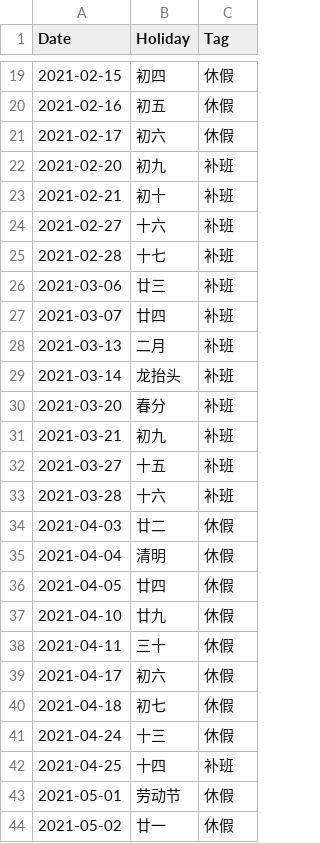
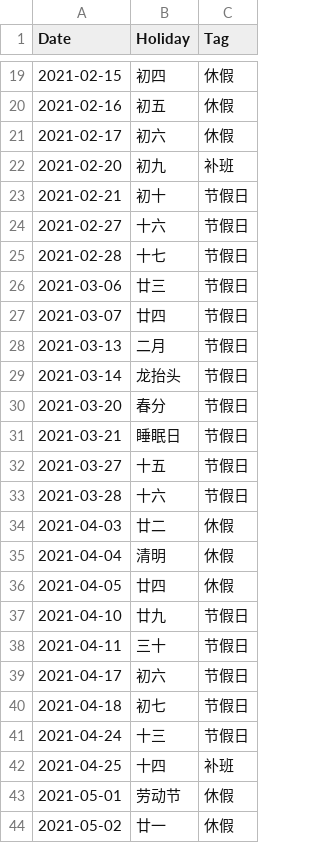
Before and after one commit to xmjharry/helpers, a CSV file: xuki/wannianli/2021Holiday.csv, drawn as a sheet; only a part is shown, gaps mark what is left out; the diff covers the shown part only.

```diff
--- a/xuki/wannianli/2021Holiday.csv
+++ b/xuki/wannianli/2021Holiday.csv
@@ -22,13 +22,13 @@ Date,Holiday,Tag
 2021-02-20,初九,补班
-2021-02-21,初十,补班
-2021-02-27,十六,补班
-2021-02-28,十七,补班
-2021-03-06,廿三,补班
-2021-03-07,廿四,补班
-2021-03-13,二月,补班
-2021-03-14,龙抬头,补班
-2021-03-20,春分,补班
-2021-03-21,初九,补班
-2021-03-27,十五,补班
-2021-03-28,十六,补班
+2021-02-21,初十,节假日
+2021-02-27,十六,节假日
+2021-02-28,十七,节假日
+2021-03-06,廿三,节假日
+2021-03-07,廿四,节假日
+2021-03-13,二月,节假日
+2021-03-14,龙抬头,节假日
+2021-03-20,春分,节假日
+2021-03-21,睡眠日,节假日
+2021-03-27,十五,节假日
+2021-03-28,十六,节假日
 2021-04-03,廿二,休假
@@ -36,7 +36,7 @@ Date,Holiday,Tag
 2021-04-05,廿四,休假
-2021-04-10,廿九,休假
-2021-04-11,三十,休假
-2021-04-17,初六,休假
-2021-04-18,初七,休假
-2021-04-24,十三,休假
+2021-04-10,廿九,节假日
+2021-04-11,三十,节假日
+2021-04-17,初六,节假日
+2021-04-18,初七,节假日
+2021-04-24,十三,节假日
 2021-04-25,十四,补班
```
Also changed, not shown: 72 edited cells elsewhere in this file, 3 other files.
